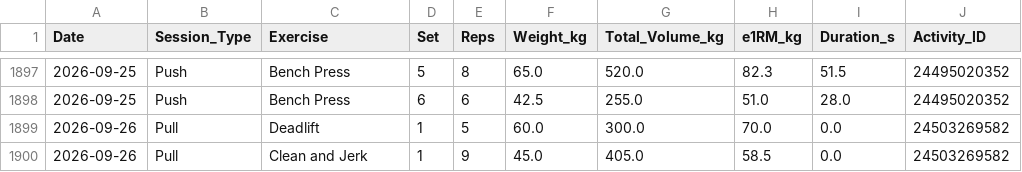
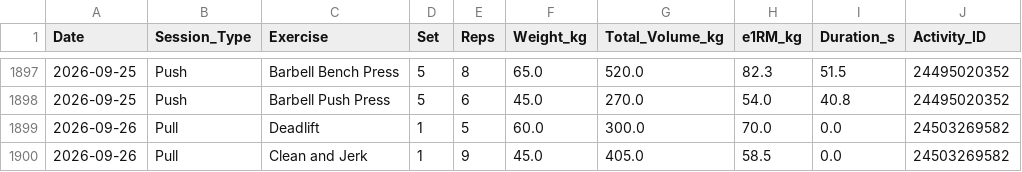
Before and after one commit to ayrtonxandre/agy, a CSV file: garmin_extracted_workouts.csv, drawn as a sheet; only a part is shown, gaps mark what is left out; the diff covers the shown part only.

```diff
--- a/garmin_extracted_workouts.csv
+++ b/garmin_extracted_workouts.csv
@@ -1897,3 +1897,3 @@ Date,Session_Type,Exercise,Set,Reps,Weight_kg,Total_Volume_kg,e1RM_kg,Duration_s
-2026-09-25,Push,Bench Press,5,8,65.0,520.0,82.3,51.5,24495020352
-2026-09-25,Push,Bench Press,6,6,42.5,255.0,51.0,28.0,24495020352
+2026-09-25,Push,Barbell Bench Press,5,8,65.0,520.0,82.3,51.5,24495020352
+2026-09-25,Push,Barbell Push Press,5,6,45.0,270.0,54.0,40.8,24495020352
 2026-09-26,Pull,Deadlift,1,5,60.0,300.0,70.0,0.0,24503269582
```
Also changed, not shown: 4 added rows, 4 removed rows and 25 edited cells elsewhere in this file, 7 other files.
